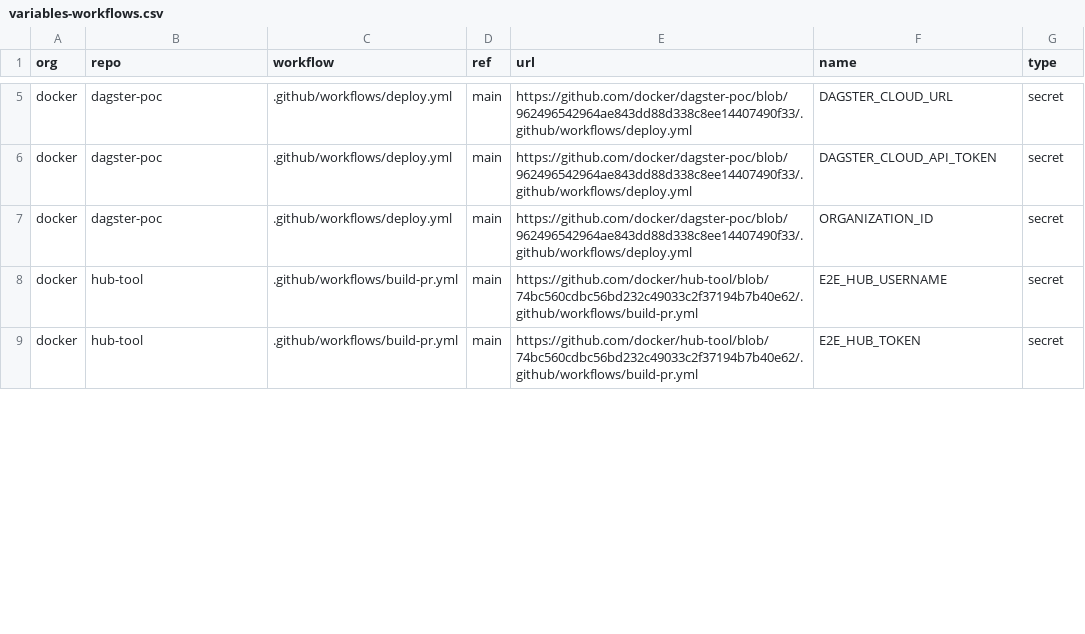
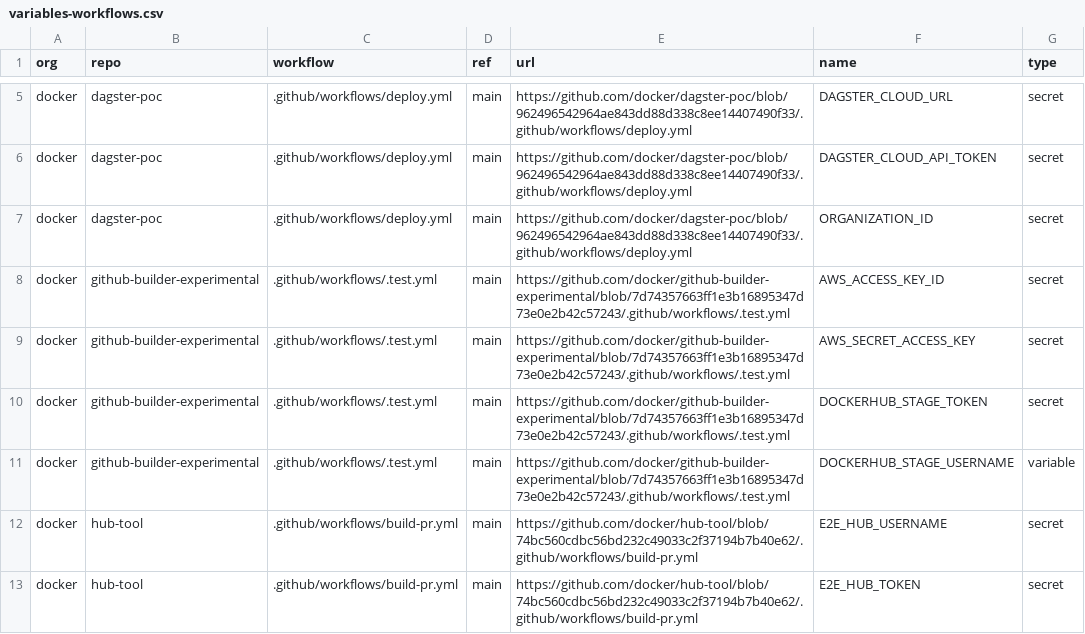
Before and after one commit to sadreck/Butler, a CSV file: docker/variables-workflows.csv, drawn as a sheet; only a part is shown, gaps mark what is left out; the diff covers the shown part only; the diff names each change by its address in the sheet, - before the commit and + after, or states it on an @@ line.

```diff
--- a/docker/variables-workflows.csv
+++ b/docker/variables-workflows.csv
+row 8: docker | github-builder-experimental | .github/workflows/.test.yml | main | https://github.com/docker/github-builder-experimental/blob/7d74357663ff1e3b16895347d73e0e2b42c57243/.github/workflows/.test.yml | AWS_ACCESS_KEY_ID | secret
+row 9: docker | github-builder-experimental | .github/workflows/.test.yml | main | https://github.com/docker/github-builder-experimental/blob/7d74357663ff1e3b16895347d73e0e2b42c57243/.github/workflows/.test.yml | AWS_SECRET_ACCESS_KEY | secret
+row 10: docker | github-builder-experimental | .github/workflows/.test.yml | main | https://github.com/docker/github-builder-experimental/blob/7d74357663ff1e3b16895347d73e0e2b42c57243/.github/workflows/.test.yml | DOCKERHUB_STAGE_TOKEN | secret
+row 11: docker | github-builder-experimental | .github/workflows/.test.yml | main | https://github.com/docker/github-builder-experimental/blob/7d74357663ff1e3b16895347d73e0e2b42c57243/.github/workflows/.test.yml | DOCKERHUB_STAGE_USERNAME | variable
```
Also changed, not shown: 15 added rows and 54 edited cells elsewhere in this file, awslabs/runners-workflows.csv, awslabs/variables-workflows.csv, 51 other files.
